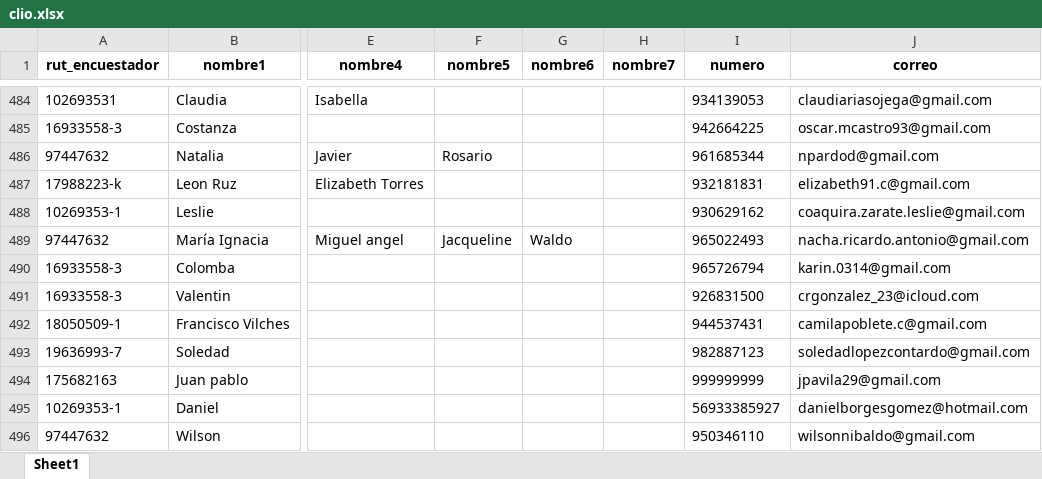
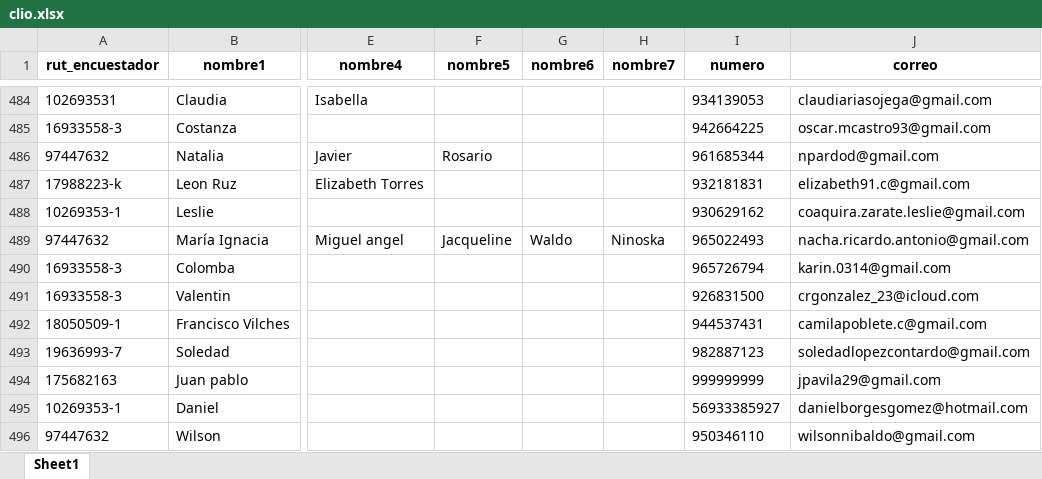
Before and after one commit to Kevin-carrasco/labofam-codebook, an Excel workbook: output/clio.xlsx, sheet Sheet1, drawn as a sheet; only a part is shown, gaps mark what is left out; values as stored, in another font and other column widths than the file's, no borders; the diff covers the shown part only; the diff names each change by its address in the sheet, - before the commit and + after, or states it on an @@ line.

```diff
--- a/output/clio.xlsx (sheet Sheet1)
+++ b/output/clio.xlsx (sheet Sheet1)
-H489 (nombre7): (empty)
+H489 (nombre7): Ninoska
```
Also changed, not shown: 30 added rows and 4 edited cells elsewhere in this sheet, output/contacto.xlsx, output/data/data.xlsx, 7 other files.
